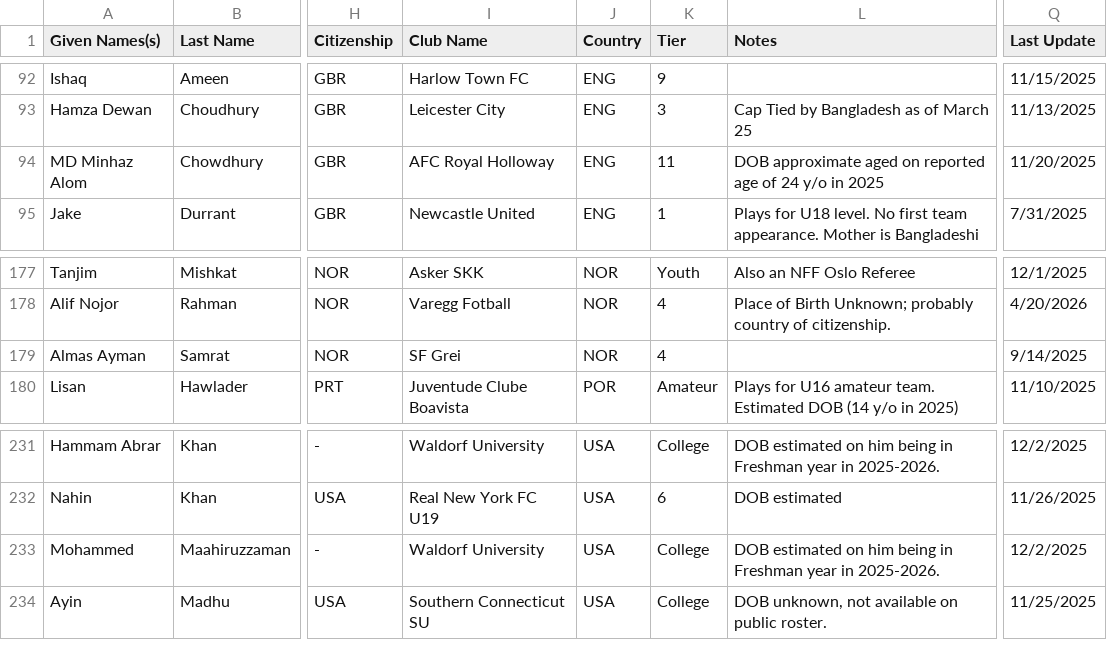
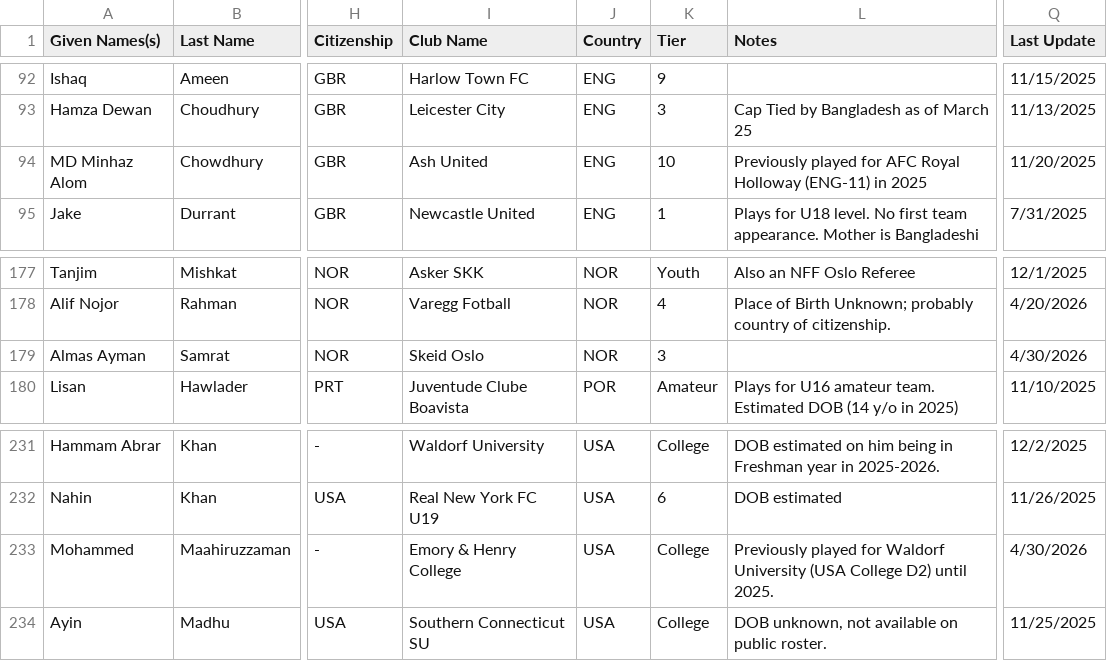
Before and after one commit to dr-shiffles/probashi-footballers, a CSV file: data/mens.csv, drawn as a sheet; only a part is shown, gaps mark what is left out; the diff names each change by its address in the sheet, - before the commit and + after, or states it on an @@ line.

Commit message:
Player information updates.

```diff
--- a/data/mens.csv
+++ b/data/mens.csv
-I94 (Club Name): AFC Royal Holloway
+I94 (Club Name): Ash United
-K94 (Tier): 11
+K94 (Tier): 10
-L94 (Notes): DOB approximate aged on reported age of 24 y/o in 2025
+L94 (Notes): Previously played for AFC Royal Holloway (ENG-11) in 2025
-I179 (Club Name): SF Grei
+I179 (Club Name): Skeid Oslo
-K179 (Tier): 4
+K179 (Tier): 3
-Q179 (Last Update): 9/14/2025
+Q179 (Last Update): 4/30/2026
-I233 (Club Name): Waldorf University
+I233 (Club Name): Emory & Henry College
-L233 (Notes): DOB estimated on him being in Freshman year in 2025-2026.
+L233 (Notes): Previously played for Waldorf University (USA College D2) until 2025.
-Q233 (Last Update): 12/2/2025
+Q233 (Last Update): 4/30/2026
```
